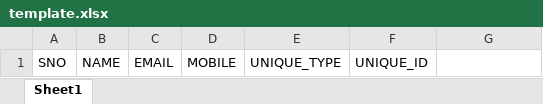
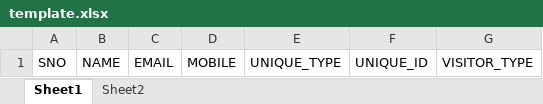
Before and after one commit to shivamsharma01/FreshVisitor, an Excel workbook: src/assets/template/template.xlsx, sheet Sheet1, drawn as a sheet; values as stored, in another font and other column widths than the file's, no borders; the diff names each change by its address in the sheet, - before the commit and + after, or states it on an @@ line.

```diff
--- a/src/assets/template/template.xlsx (sheet Sheet1)
+++ b/src/assets/template/template.xlsx (sheet Sheet1)
+sheet tab: Sheet2
-G1: (empty)
+G1: VISITOR_TYPE
```
Also changed, not shown: 17 other files.
